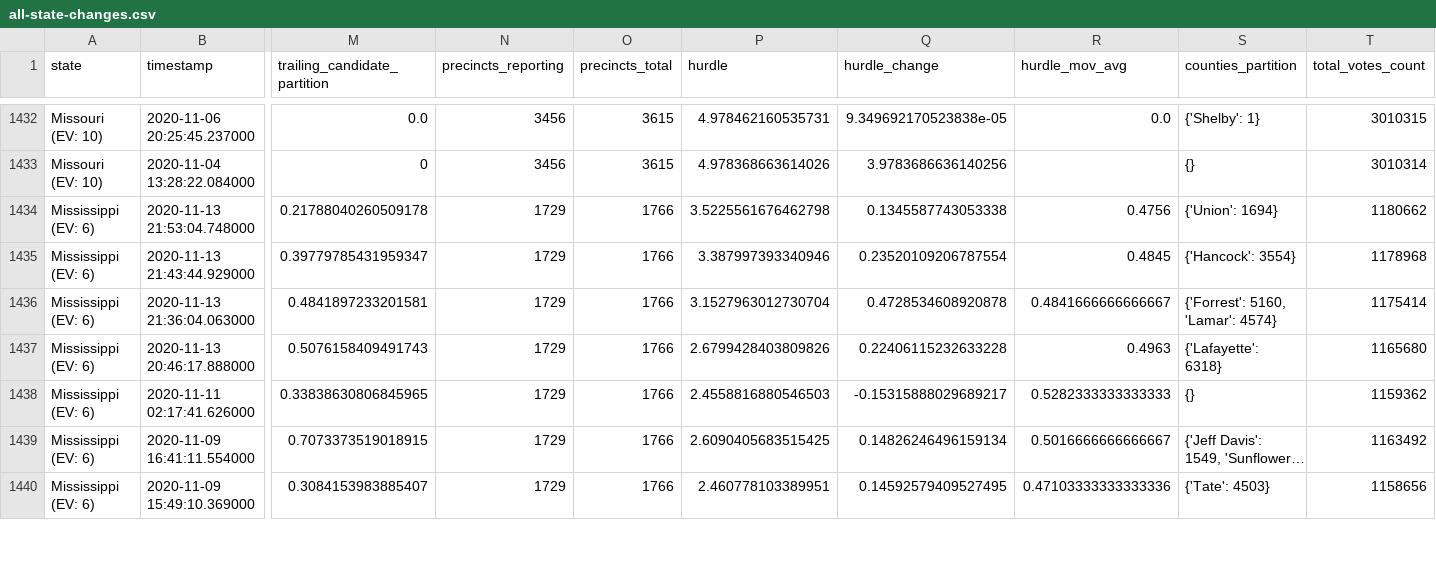
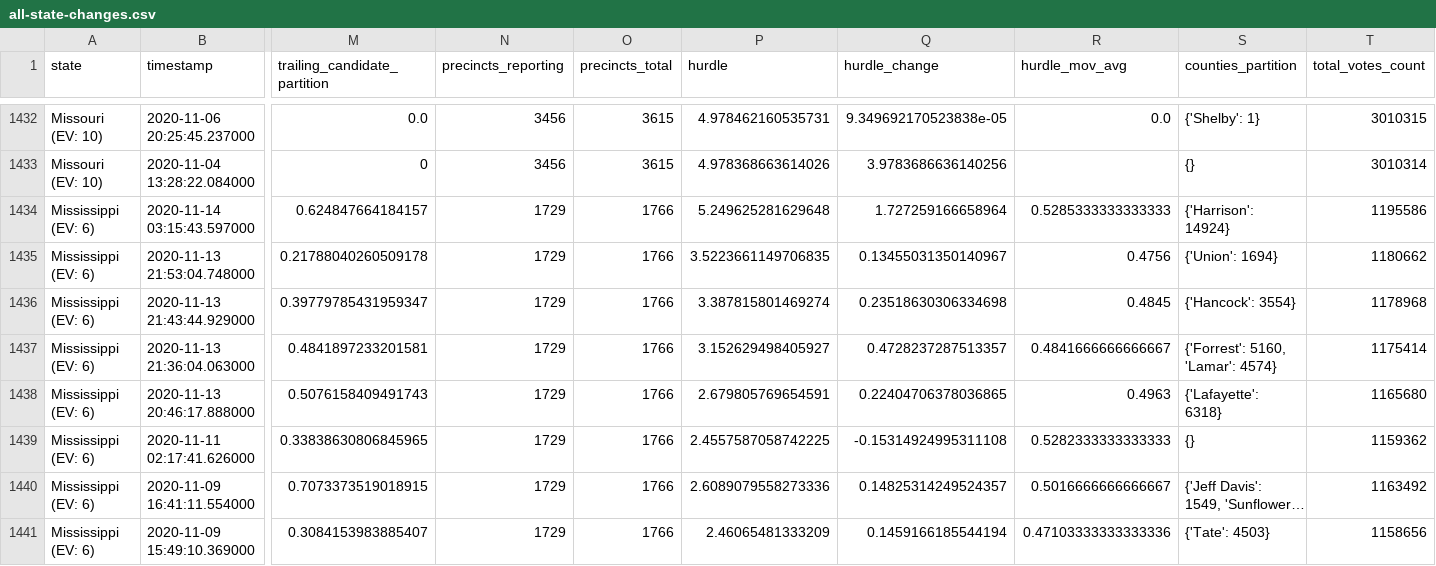
Before and after one commit to phillip1029/nyt-2020-election-scraper, a CSV file: all-state-changes.csv, drawn as a sheet; only a part is shown, gaps mark what is left out; long unchanged cells end in …; addresses are those after the commit; rows hold the shown columns only; the diff covers the shown part only; the diff names each change by its address in the sheet, - before the commit and + after, or states it on an @@ line.

```diff
--- a/all-state-changes.csv
+++ b/all-state-changes.csv
+row 1434: Mississippi (EV: 6) | 2020-11-14 03:15:43.597000 | 0.624847664184157 | 1729 | 1766 | 5.249625281629648 | 1.727259166658964 | 0.5285333333333333 | {'Harrison': 14924} | 1195586
-P1435 (hurdle): 3.5225561676462798
+P1435 (hurdle): 3.5223661149706835
-Q1435 (hurdle_change): 0.1345587743053338
+Q1435 (hurdle_change): 0.13455031350140967
-P1436 (hurdle): 3.387997393340946
+P1436 (hurdle): 3.387815801469274
-Q1436 (hurdle_change): 0.23520109206787554
+Q1436 (hurdle_change): 0.23518630306334698
-P1437 (hurdle): 3.1527963012730704
+P1437 (hurdle): 3.152629498405927
-Q1437 (hurdle_change): 0.4728534608920878
+Q1437 (hurdle_change): 0.4728237287513357
-P1438 (hurdle): 2.6799428403809826
+P1438 (hurdle): 2.679805769654591
-Q1438 (hurdle_change): 0.22406115232633228
+Q1438 (hurdle_change): 0.22404706378036865
-P1439 (hurdle): 2.4558816880546503
+P1439 (hurdle): 2.4557587058742225
-Q1439 (hurdle_change): -0.15315888029689217
+Q1439 (hurdle_change): -0.15314924995311108
-P1440 (hurdle): 2.6090405683515425
+P1440 (hurdle): 2.6089079558273336
-Q1440 (hurdle_change): 0.14826246496159134
+Q1440 (hurdle_change): 0.14825314249524357
-P1441 (hurdle): 2.460778103389951
+P1441 (hurdle): 2.46065481333209
-Q1441 (hurdle_change): 0.14592579409527495
+Q1441 (hurdle_change): 0.1459166185544194
```
Also changed, not shown: 35 edited cells elsewhere in this file, 6 other files.
